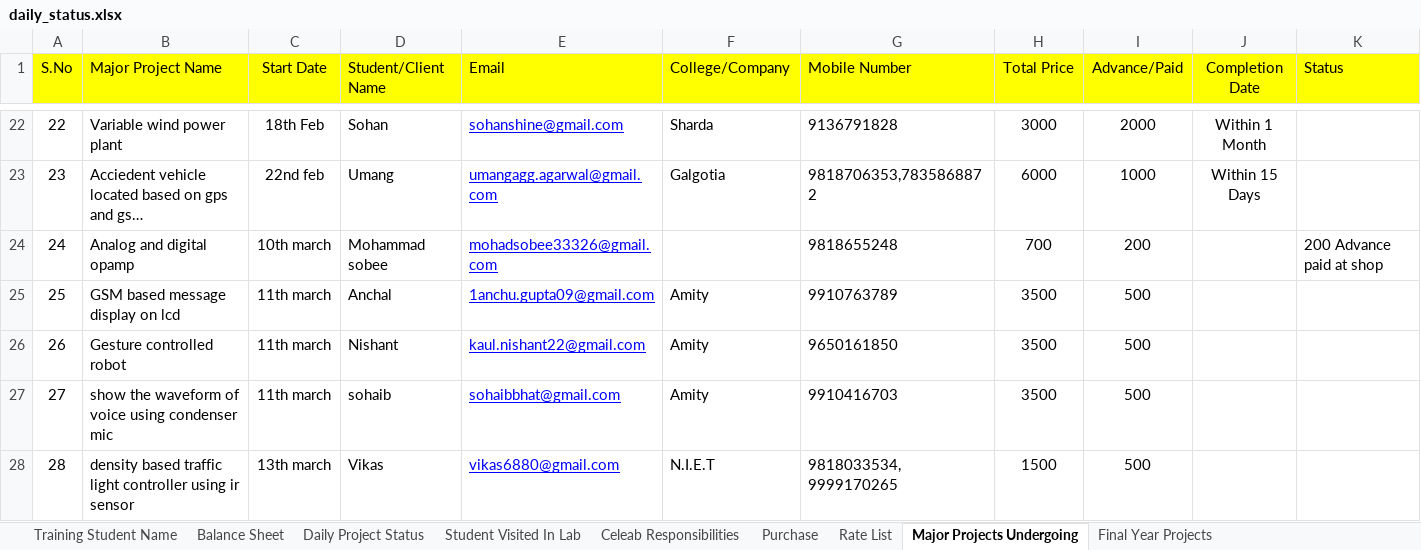
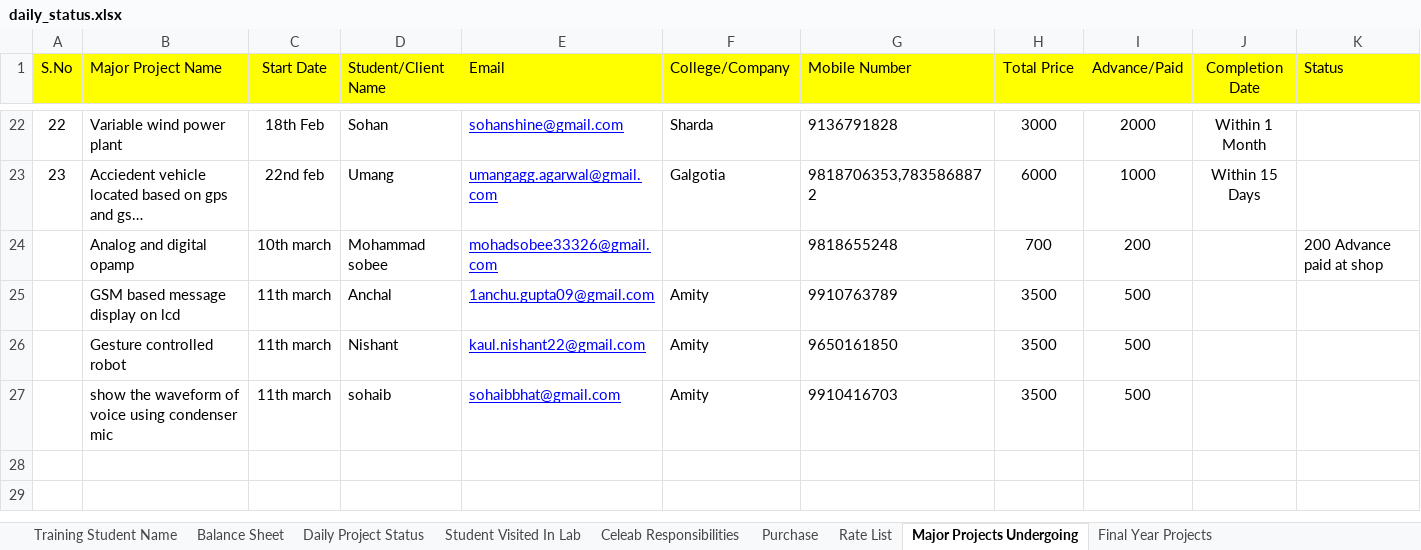
Before and after one commit to infocelab/embedded-projects, an Excel workbook: documents/training/daily_status.xlsx, sheet Major Projects Undergoing, drawn as a sheet; only a part is shown, gaps mark what is left out; long unchanged cells end in …; values as stored, in another font and other column widths than the file's, no borders; the diff names each change by its address in the sheet, - before the commit and + after, or states it on an @@ line.

Commit message:
updated

```diff
--- a/documents/training/daily_status.xlsx (sheet Major Projects Undergoing)
+++ b/documents/training/daily_status.xlsx (sheet Major Projects Undergoing)
-A24 (S.No): 24
+A24 (S.No): (empty)
-A25 (S.No): 25
+A25 (S.No): (empty)
-A26 (S.No): 26
+A26 (S.No): (empty)
-A27 (S.No): 27
+A27 (S.No): (empty)
-row 28: 28 | density based traffic light controller using ir sensor | 13th march | Vikas | vikas6880@gmail.com | N.I.E.T | 9818033534, 9999170265 | 1500 | 500
```
Also changed, not shown: sheet Student Visited In Lab, charts or pictures.
